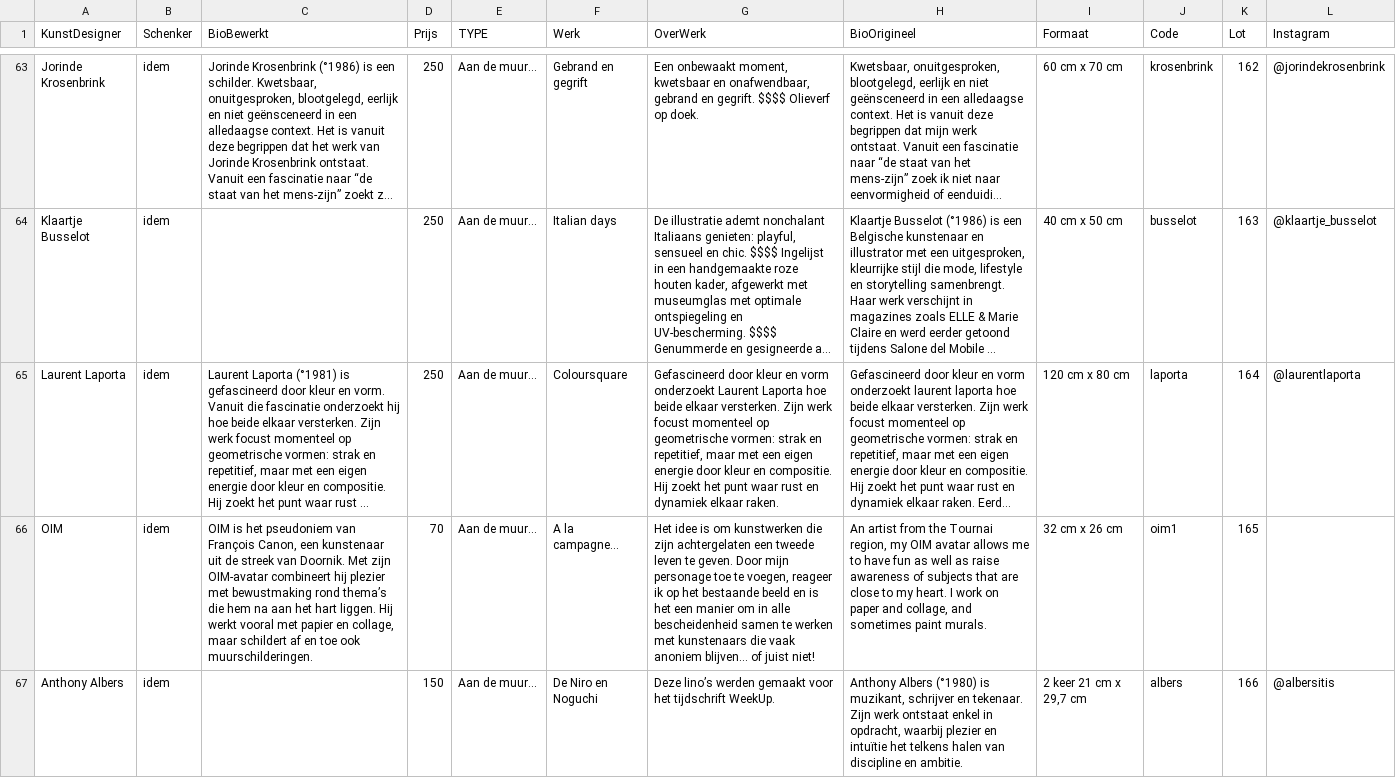
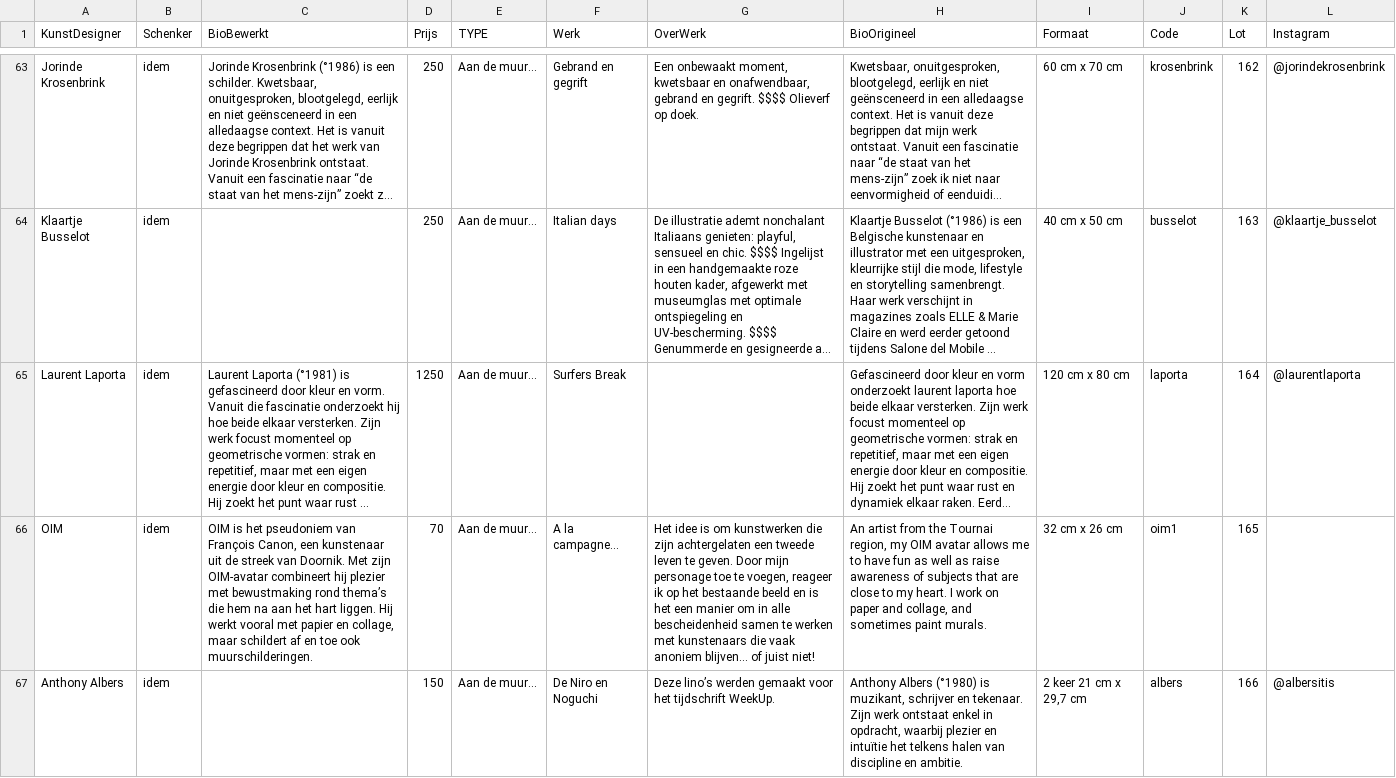
Before and after one commit to pbertels/artdesign, a TSV file: data.tsv, drawn as a sheet; only a part is shown, gaps mark what is left out; long unchanged cells end in …; the diff names each change by its address in the sheet, - before the commit and + after, or states it on an @@ line.

```diff
--- a/data.tsv
+++ b/data.tsv
-D65 (Prijs): 250
+D65 (Prijs): 1250
-F65 (Werk): Coloursquare
+F65 (Werk): Surfers Break
-G65 (OverWerk): Gefascineerd door kleur en vorm onderzoekt Laurent Laporta hoe beide elkaar versterken. Zijn werk focust momenteel op geometrische vormen: strak en repetitief, maar met een eigen energie door kleur en compositie. Hij zoekt het punt waar rust en dynamiek elkaar raken.
+G65 (OverWerk): (empty)
```
Also changed, not shown: 1 other file.
